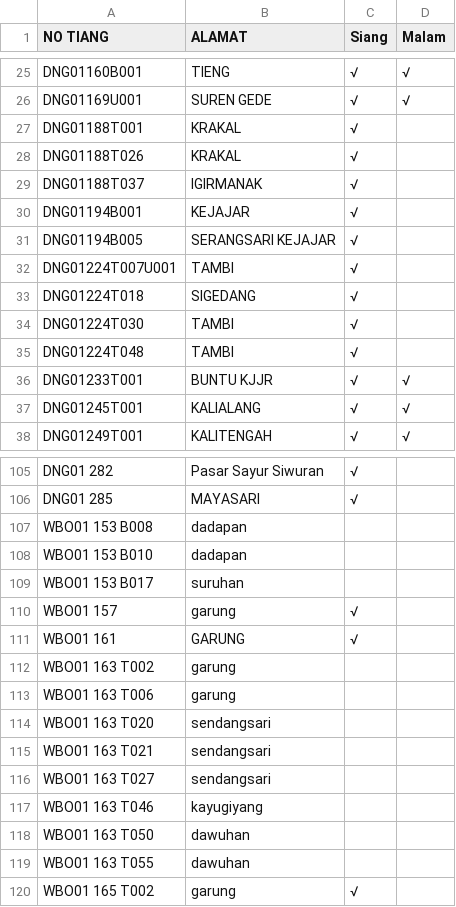
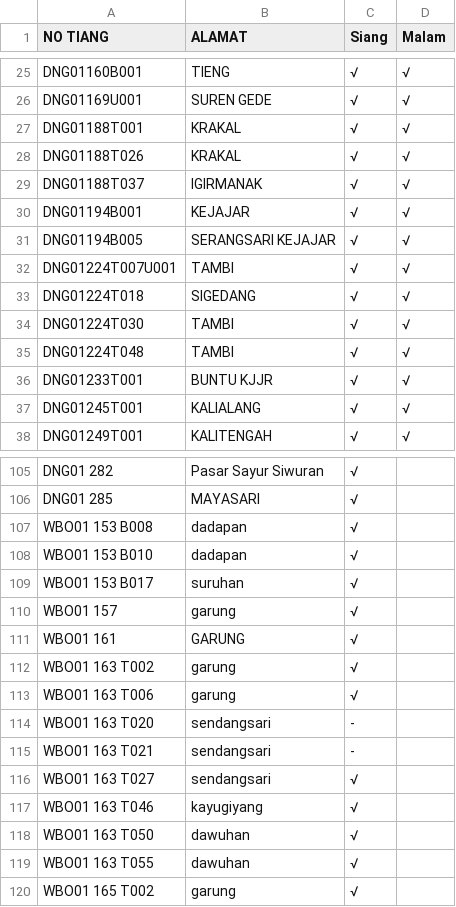
Before and after one commit to zaidhidayat/web, a CSV file: assets/urban.csv, drawn as a sheet; only a part is shown, gaps mark what is left out.

Commit message:
Update urban.csv to add missing values

```diff
--- a/assets/urban.csv
+++ b/assets/urban.csv
@@ -26,11 +26,11 @@ DNG01160B001,TIENG,√,√
 DNG01169U001,SUREN GEDE,√,√
-DNG01188T001,KRAKAL,√,
-DNG01188T026,KRAKAL,√,
-DNG01188T037,IGIRMANAK,√,
-DNG01194B001,KEJAJAR,√,
-DNG01194B005,SERANGSARI KEJAJAR,√,
-DNG01224T007U001,TAMBI,√,
-DNG01224T018,SIGEDANG,√,
-DNG01224T030,TAMBI,√,
-DNG01224T048,TAMBI,√,
+DNG01188T001,KRAKAL,√,√
+DNG01188T026,KRAKAL,√,√
+DNG01188T037,IGIRMANAK,√,√
+DNG01194B001,KEJAJAR,√,√
+DNG01194B005,SERANGSARI KEJAJAR,√,√
+DNG01224T007U001,TAMBI,√,√
+DNG01224T018,SIGEDANG,√,√
+DNG01224T030,TAMBI,√,√
+DNG01224T048,TAMBI,√,√
 DNG01233T001,BUNTU KJJR,√,√
@@ -106,15 +106,15 @@ DNG01 282,Pasar Sayur Siwuran,√,
 DNG01 285,MAYASARI,√,
-WBO01 153 B008,dadapan,,
-WBO01 153 B010,dadapan,,
-WBO01 153 B017,suruhan,,
+WBO01 153 B008,dadapan,√,
+WBO01 153 B010,dadapan,√,
+WBO01 153 B017,suruhan,√,
 WBO01 157,garung,√,
 WBO01 161,GARUNG,√,
-WBO01 163 T002,garung,,
-WBO01 163 T006,garung,,
-WBO01 163 T020,sendangsari,,
-WBO01 163 T021,sendangsari,,
-WBO01 163 T027,sendangsari,,
-WBO01 163 T046,kayugiyang,,
-WBO01 163 T050,dawuhan,,
-WBO01 163 T055,dawuhan,,
+WBO01 163 T002,garung,√,
+WBO01 163 T006,garung,√,
+WBO01 163 T020,sendangsari,-,
+WBO01 163 T021,sendangsari,-,
+WBO01 163 T027,sendangsari,√,
+WBO01 163 T046,kayugiyang,√,
+WBO01 163 T050,dawuhan,√,
+WBO01 163 T055,dawuhan,√,
 WBO01 165 T002,garung,√,
```
